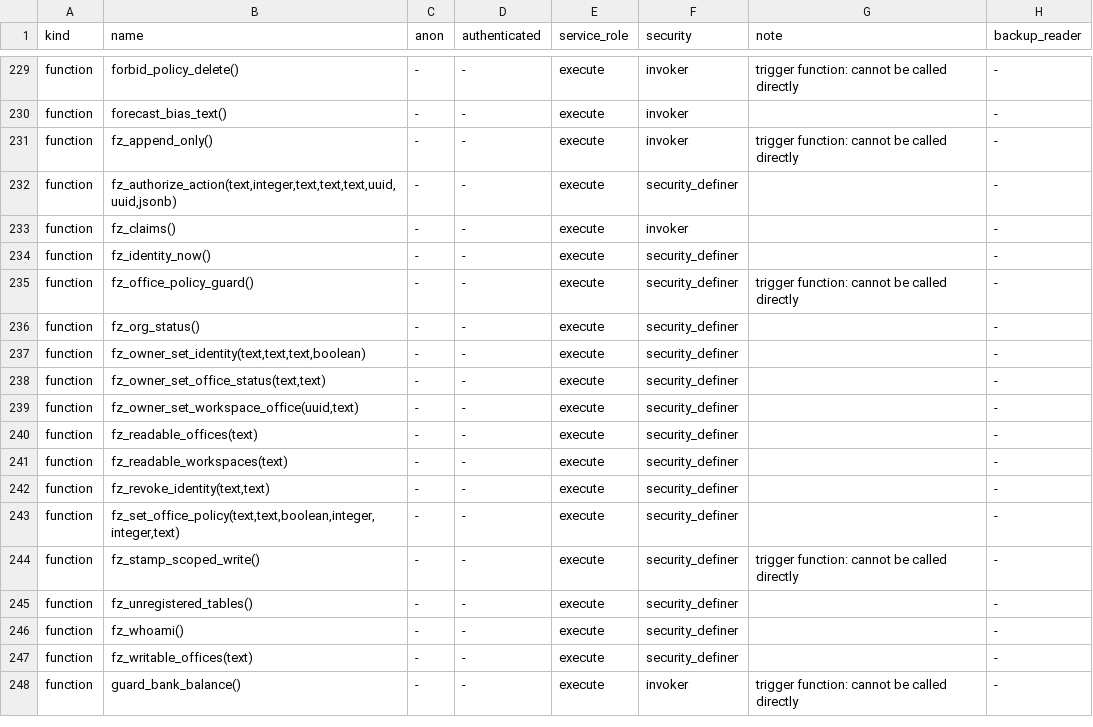
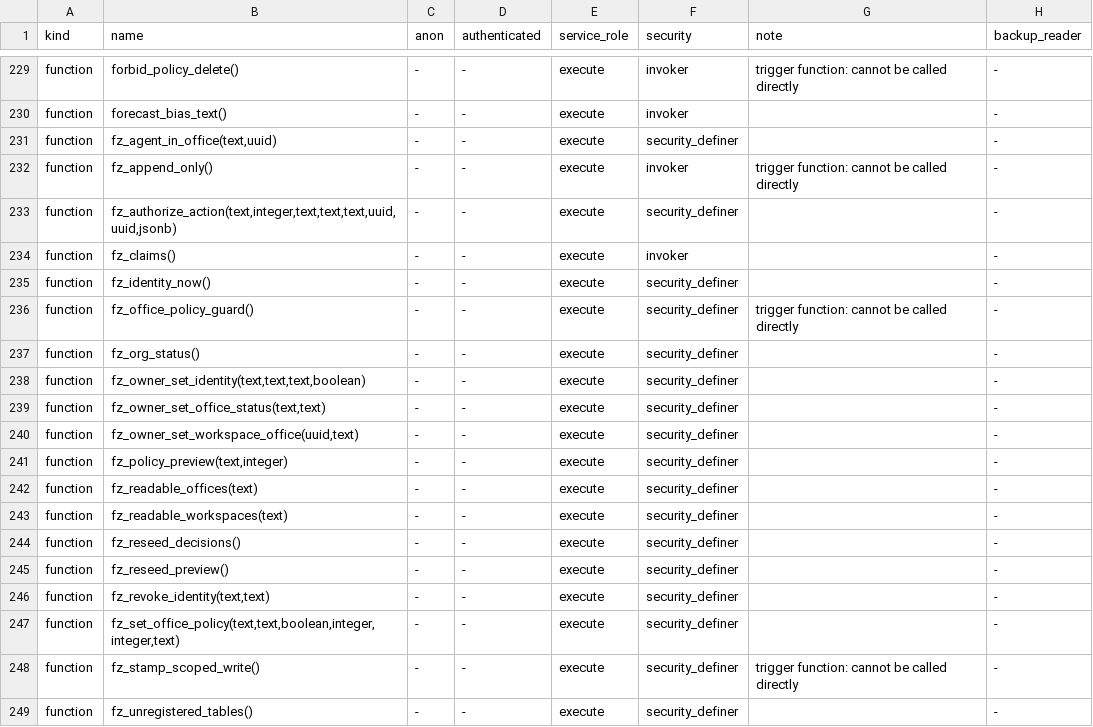
Before and after one commit to thedonnasystem/JARVIS, a TSV file: ops/ACL_MANIFEST_public.tsv, drawn as a sheet; only a part is shown, gaps mark what is left out; the shorter side is filled out with more unchanged rows.

```diff
--- a/ops/ACL_MANIFEST_public.tsv
+++ b/ops/ACL_MANIFEST_public.tsv
@@ -230,2 +230,3 @@ function	forbid_policy_delete()	-	-	execute	invoker	trigger function: cannot be
 function	forecast_bias_text()	-	-	execute	invoker		-
+function	fz_agent_in_office(text,uuid)	-	-	execute	security_definer		-
 function	fz_append_only()	-	-	execute	invoker	trigger function: cannot be called directly	-
@@ -239,4 +240,7 @@ function	fz_owner_set_office_status(text,text)	-	-	execute	security_definer		-
 function	fz_owner_set_workspace_office(uuid,text)	-	-	execute	security_definer		-
+function	fz_policy_preview(text,integer)	-	-	execute	security_definer		-
 function	fz_readable_offices(text)	-	-	execute	security_definer		-
 function	fz_readable_workspaces(text)	-	-	execute	security_definer		-
+function	fz_reseed_decisions()	-	-	execute	security_definer		-
+function	fz_reseed_preview()	-	-	execute	security_definer		-
 function	fz_revoke_identity(text,text)	-	-	execute	security_definer		-
```
Also changed, not shown: 8 other files.
